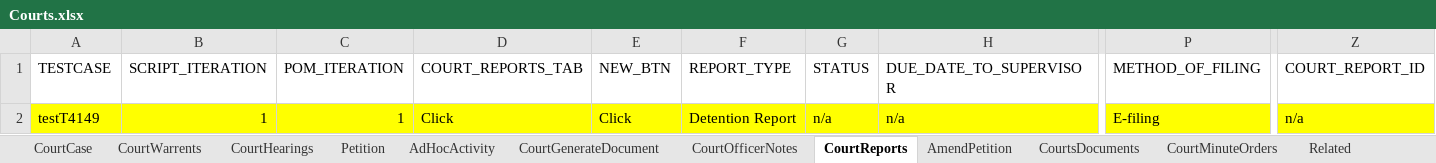
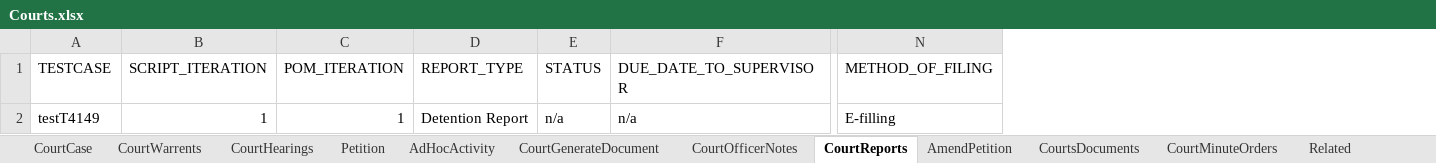
Before and after one commit to Yaswanthkumar-Naidu/TestDataExcel, an Excel workbook: Courts.xlsx, sheet CourtReports, drawn as a sheet; only a part is shown, gaps mark what is left out; values as stored, in another font and other column widths than the file's, no borders; removed rows and columns are numbered as before the commit, all else as after; the diff covers the shown part only; the diff names each change by its address in the sheet, - before the commit and + after, or states it on an @@ line.

```diff
--- a/Courts.xlsx (sheet CourtReports)
+++ b/Courts.xlsx (sheet CourtReports)
-column D (COURT_REPORTS_TAB), row 2: Click
-column E (NEW_BTN), row 2: Click
-column Z (COURT_REPORT_ID), row 2: n/a
-A2:C2 fill: #FFFF00
+A2:C2 fill: none
-D2:N2 fill: #FFFF00
+D2:N2 fill: none
-N2 (METHOD_OF_FILING): E-filing
+N2 (METHOD_OF_FILING): E-filling
```
Also changed, not shown: cell formats elsewhere in this sheet, sheet CourtHearings, sheet DocumentDistributions, sheet ReleasesOfInformationAndConsent, Case.xlsx, Folio.xlsx, 1 other file.
